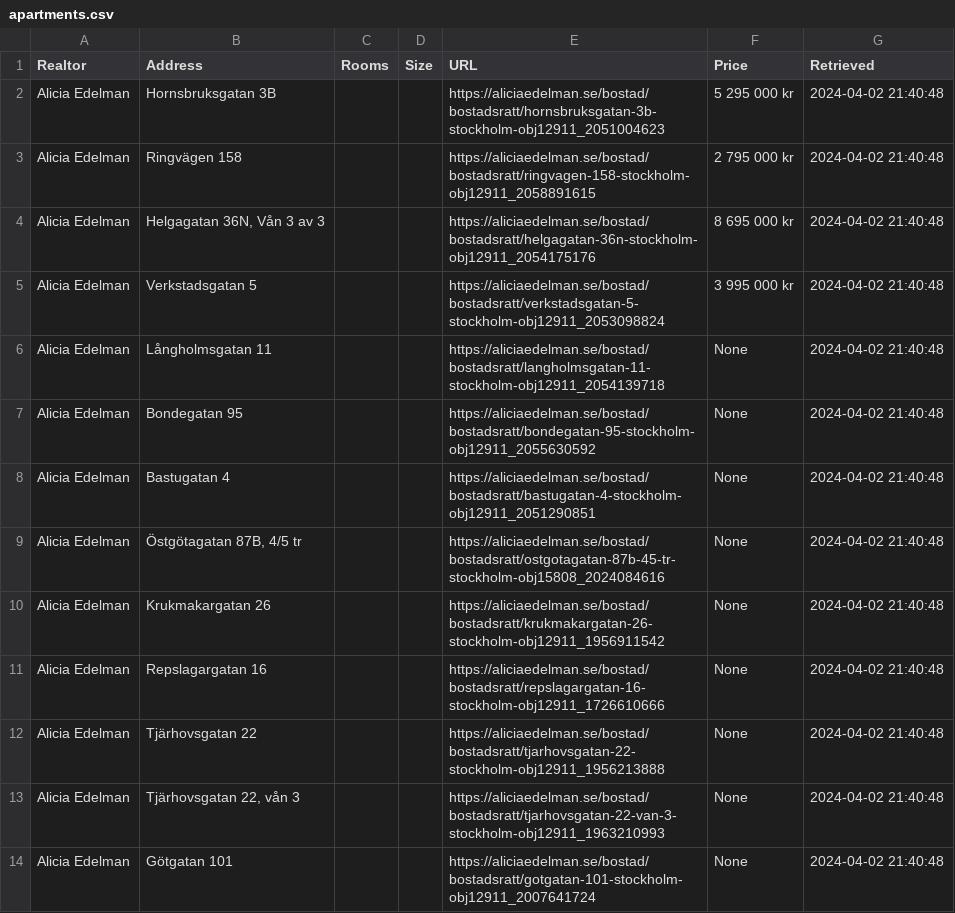
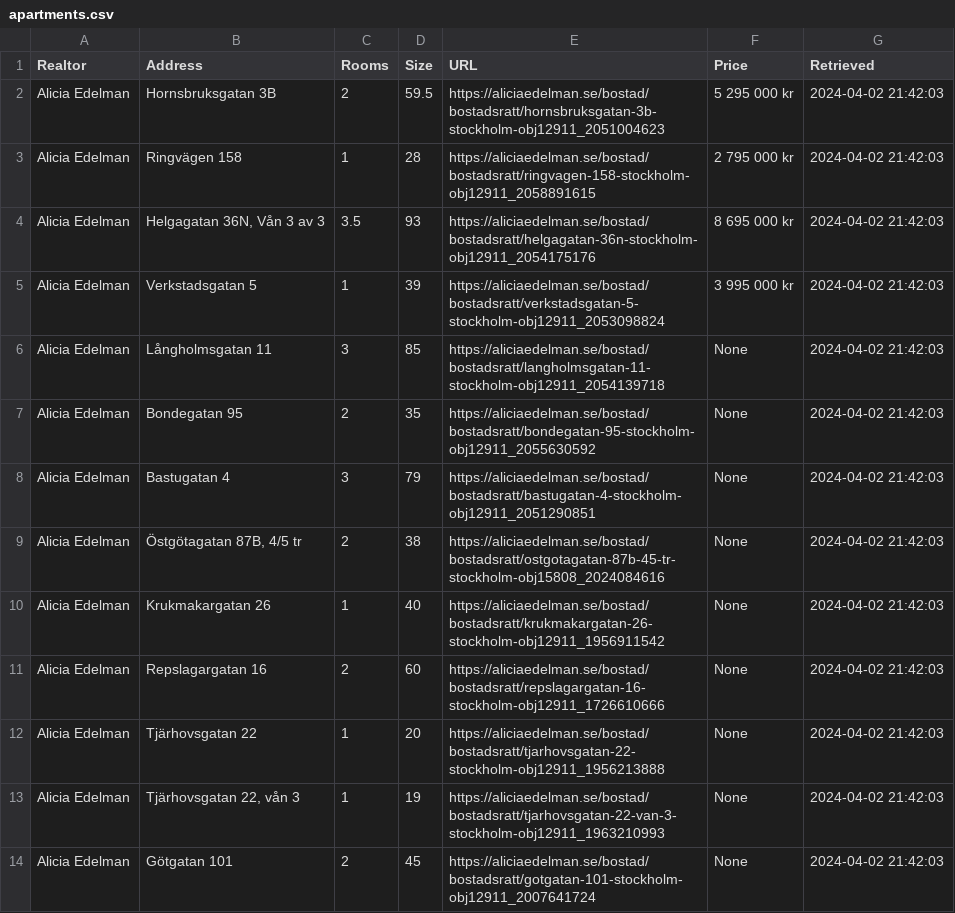
Before and after one commit to viktorvol/app-artments, a CSV file: apartments.csv, drawn as a sheet.

Commit message:
Updated apartments data

```diff
--- a/apartments.csv
+++ b/apartments.csv
@@ -1,14 +1,14 @@
 Realtor;Address;Rooms;Size;URL;Price;Retrieved
-Alicia Edelman;Hornsbruksgatan 3B;;;https://aliciaedelman.se/bostad/bostadsratt/hornsbruksgatan-3b-stockholm-obj12911_2051004623;5 295 000 kr;2024-04-02 21:40:48
-Alicia Edelman;Ringvägen 158;;;https://aliciaedelman.se/bostad/bostadsratt/ringvagen-158-stockholm-obj12911_2058891615;2 795 000 kr;2024-04-02 21:40:48
-Alicia Edelman;Helgagatan 36N, Vån 3 av 3;;;https://aliciaedelman.se/bostad/bostadsratt/helgagatan-36n-stockholm-obj12911_2054175176;8 695 000 kr;2024-04-02 21:40:48
-Alicia Edelman;Verkstadsgatan 5;;;https://aliciaedelman.se/bostad/bostadsratt/verkstadsgatan-5-stockholm-obj12911_2053098824;3 995 000 kr;2024-04-02 21:40:48
-Alicia Edelman;Långholmsgatan 11;;;https://aliciaedelman.se/bostad/bostadsratt/langholmsgatan-11-stockholm-obj12911_2054139718;None;2024-04-02 21:40:48
-Alicia Edelman;Bondegatan 95;;;https://aliciaedelman.se/bostad/bostadsratt/bondegatan-95-stockholm-obj12911_2055630592;None;2024-04-02 21:40:48
-Alicia Edelman;Bastugatan 4;;;https://aliciaedelman.se/bostad/bostadsratt/bastugatan-4-stockholm-obj12911_2051290851;None;2024-04-02 21:40:48
-Alicia Edelman;Östgötagatan 87B, 4/5 tr;;;https://aliciaedelman.se/bostad/bostadsratt/ostgotagatan-87b-45-tr-stockholm-obj15808_2024084616;None;2024-04-02 21:40:48
-Alicia Edelman;Krukmakargatan 26;;;https://aliciaedelman.se/bostad/bostadsratt/krukmakargatan-26-stockholm-obj12911_1956911542;None;2024-04-02 21:40:48
-Alicia Edelman;Repslagargatan 16;;;https://aliciaedelman.se/bostad/bostadsratt/repslagargatan-16-stockholm-obj12911_1726610666;None;2024-04-02 21:40:48
-Alicia Edelman;Tjärhovsgatan 22;;;https://aliciaedelman.se/bostad/bostadsratt/tjarhovsgatan-22-stockholm-obj12911_1956213888;None;2024-04-02 21:40:48
-Alicia Edelman;Tjärhovsgatan 22, vån 3;;;https://aliciaedelman.se/bostad/bostadsratt/tjarhovsgatan-22-van-3-stockholm-obj12911_1963210993;None;2024-04-02 21:40:48
-Alicia Edelman;Götgatan 101;;;https://aliciaedelman.se/bostad/bostadsratt/gotgatan-101-stockholm-obj12911_2007641724;None;2024-04-02 21:40:48
+Alicia Edelman;Hornsbruksgatan 3B;2;59.5;https://aliciaedelman.se/bostad/bostadsratt/hornsbruksgatan-3b-stockholm-obj12911_2051004623;5 295 000 kr;2024-04-02 21:42:03
+Alicia Edelman;Ringvägen 158;1;28;https://aliciaedelman.se/bostad/bostadsratt/ringvagen-158-stockholm-obj12911_2058891615;2 795 000 kr;2024-04-02 21:42:03
+Alicia Edelman;Helgagatan 36N, Vån 3 av 3;3.5;93;https://aliciaedelman.se/bostad/bostadsratt/helgagatan-36n-stockholm-obj12911_2054175176;8 695 000 kr;2024-04-02 21:42:03
+Alicia Edelman;Verkstadsgatan 5;1;39;https://aliciaedelman.se/bostad/bostadsratt/verkstadsgatan-5-stockholm-obj12911_2053098824;3 995 000 kr;2024-04-02 21:42:03
+Alicia Edelman;Långholmsgatan 11;3;85;https://aliciaedelman.se/bostad/bostadsratt/langholmsgatan-11-stockholm-obj12911_2054139718;None;2024-04-02 21:42:03
+Alicia Edelman;Bondegatan 95;2;35;https://aliciaedelman.se/bostad/bostadsratt/bondegatan-95-stockholm-obj12911_2055630592;None;2024-04-02 21:42:03
+Alicia Edelman;Bastugatan 4;3;79;https://aliciaedelman.se/bostad/bostadsratt/bastugatan-4-stockholm-obj12911_2051290851;None;2024-04-02 21:42:03
+Alicia Edelman;Östgötagatan 87B, 4/5 tr;2;38;https://aliciaedelman.se/bostad/bostadsratt/ostgotagatan-87b-45-tr-stockholm-obj15808_2024084616;None;2024-04-02 21:42:03
+Alicia Edelman;Krukmakargatan 26;1;40;https://aliciaedelman.se/bostad/bostadsratt/krukmakargatan-26-stockholm-obj12911_1956911542;None;2024-04-02 21:42:03
+Alicia Edelman;Repslagargatan 16;2;60;https://aliciaedelman.se/bostad/bostadsratt/repslagargatan-16-stockholm-obj12911_1726610666;None;2024-04-02 21:42:03
+Alicia Edelman;Tjärhovsgatan 22;1;20;https://aliciaedelman.se/bostad/bostadsratt/tjarhovsgatan-22-stockholm-obj12911_1956213888;None;2024-04-02 21:42:03
+Alicia Edelman;Tjärhovsgatan 22, vån 3;1;19;https://aliciaedelman.se/bostad/bostadsratt/tjarhovsgatan-22-van-3-stockholm-obj12911_1963210993;None;2024-04-02 21:42:03
+Alicia Edelman;Götgatan 101;2;45;https://aliciaedelman.se/bostad/bostadsratt/gotgatan-101-stockholm-obj12911_2007641724;None;2024-04-02 21:42:03
```
